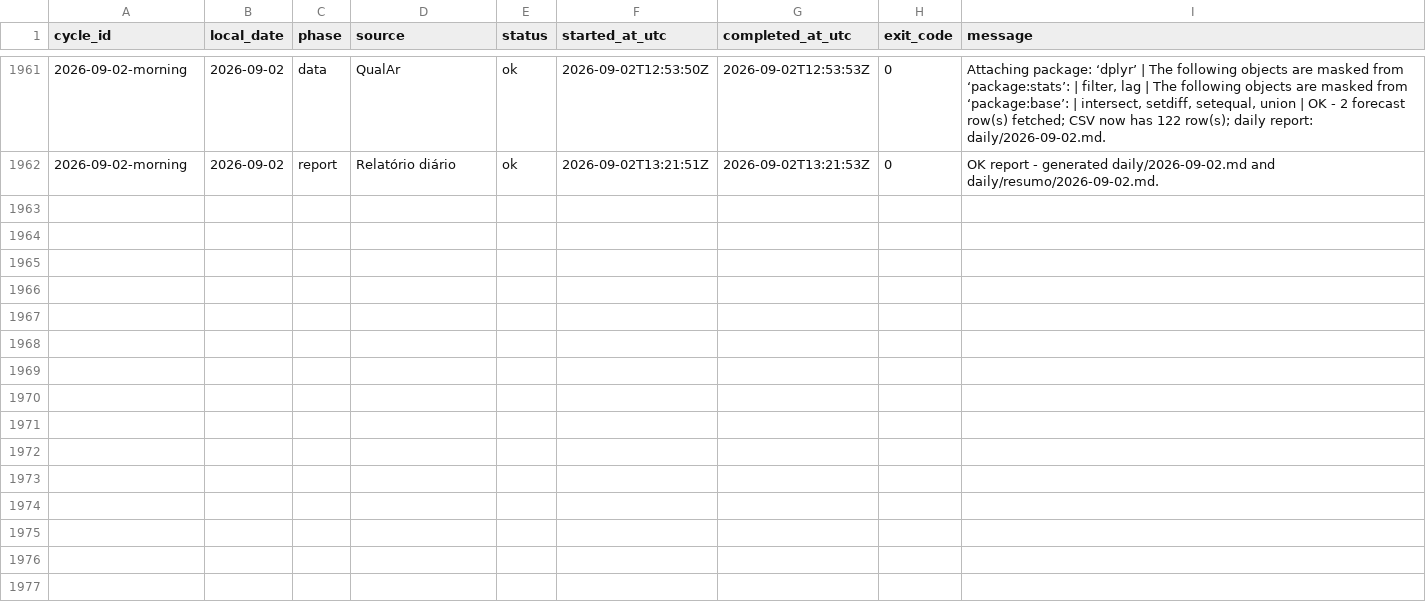
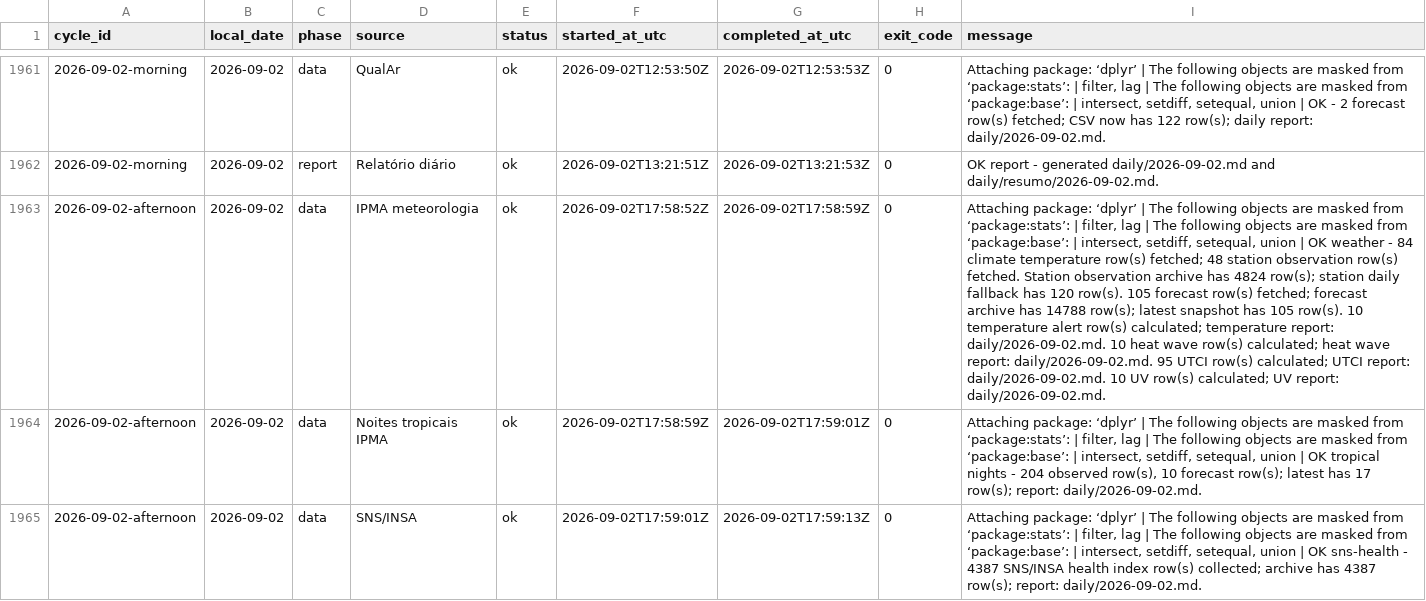
Before and after one commit to DBLQA90/qualar_matosinhos, a CSV file: data/pipeline_source_status.csv, drawn as a sheet; only a part is shown, gaps mark what is left out; the diff covers the shown part only; the diff names each change by its address in the sheet, - before the commit and + after, or states it on an @@ line.

```diff
--- a/data/pipeline_source_status.csv
+++ b/data/pipeline_source_status.csv
+row 1963: 2026-09-02-afternoon | 2026-09-02 | data | IPMA meteorologia | ok | 2026-09-02T17:58:52Z | 2026-09-02T17:58:59Z | 0 | Attaching package: ‘dplyr’ | The following objects are masked from ‘package:stats’: | filter, lag | The following objects are masked from ‘package:base’: | intersect, setdiff, setequal, union | OK weather - 84 climate temperature row(s) fetched; 48 station observation row(s) fetched. Station observation archive has 4824 row(s); station daily fallback has 120 row(s). 105 forecast row(s) fetched; forecast archive has 14788 row(s); latest snapshot has 105 row(s). 10 temperature alert row(s) calculated; temperature report: daily/2026-09-02.md. 10 heat wave row(s) calculated; heat wave report: daily/2026-09-02.md. 95 UTCI row(s) calculated; UTCI report: daily/2026-09-02.md. 10 UV row(s) calculated; UV report: daily/2026-09-02.md.
+row 1964: 2026-09-02-afternoon | 2026-09-02 | data | Noites tropicais IPMA | ok | 2026-09-02T17:58:59Z | 2026-09-02T17:59:01Z | 0 | Attaching package: ‘dplyr’ | The following objects are masked from ‘package:stats’: | filter, lag | The following objects are masked from ‘package:base’: | intersect, setdiff, setequal, union | OK tropical nights - 204 observed row(s), 10 forecast row(s); latest has 17 row(s); report: daily/2026-09-02.md.
+row 1965: 2026-09-02-afternoon | 2026-09-02 | data | SNS/INSA | ok | 2026-09-02T17:59:01Z | 2026-09-02T17:59:13Z | 0 | Attaching package: ‘dplyr’ | The following objects are masked from ‘package:stats’: | filter, lag | The following objects are masked from ‘package:base’: | intersect, setdiff, setequal, union | OK sns-health - 4387 SNS/INSA health index row(s) collected; archive has 4387 row(s); report: daily/2026-09-02.md.
```
Also changed, not shown: 8 added rows elsewhere in this file, data/clima_extremo_matosinhos_risk.csv, data/ipma_matosinhos_station_observations.csv, 18 other files.
